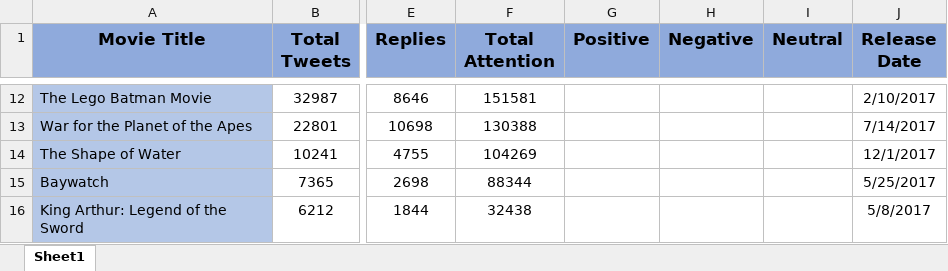
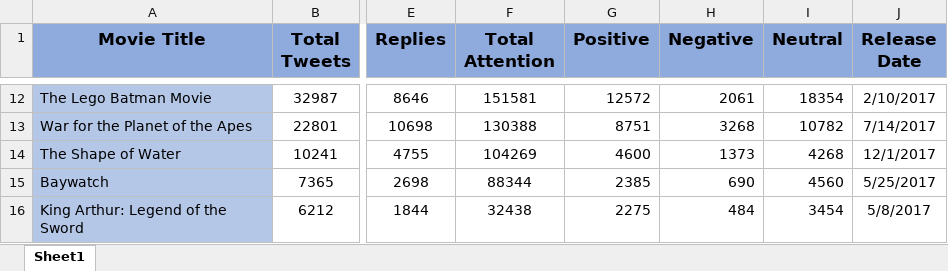
Before and after one commit to biletnam/CS491-BoxOffice, an Excel workbook: Data_Report.xlsx, sheet Sheet1, drawn as a sheet; only a part is shown, gaps mark what is left out; values as stored, in another font and other column widths than the file's, no borders; conditional formats and table styles not drawn; the diff covers the shown part only; the diff names each change by its address in the sheet, - before the commit and + after, or states it on an @@ line.

Commit message:
added positive negative and neutral

```diff
--- a/Data_Report.xlsx (sheet Sheet1)
+++ b/Data_Report.xlsx (sheet Sheet1)
-G12 (Positive): (empty)
+G12 (Positive): 12572
-H12 (Negative): (empty)
+H12 (Negative): 2061
-I12 (Neutral): (empty)
+I12 (Neutral): 18354
-G13 (Positive): (empty)
+G13 (Positive): 8751
-H13 (Negative): (empty)
+H13 (Negative): 3268
-I13 (Neutral): (empty)
+I13 (Neutral): 10782
-G14 (Positive): (empty)
+G14 (Positive): 4600
-H14 (Negative): (empty)
+H14 (Negative): 1373
-I14 (Neutral): (empty)
+I14 (Neutral): 4268
-G15 (Positive): (empty)
+G15 (Positive): 2385
-H15 (Negative): (empty)
+H15 (Negative): 690
-I15 (Neutral): (empty)
+I15 (Neutral): 4560
-G16 (Positive): (empty)
+G16 (Positive): 2275
-H16 (Negative): (empty)
+H16 (Negative): 484
-I16 (Neutral): (empty)
+I16 (Neutral): 3454
```
Also changed, not shown: 30 edited cells elsewhere in this sheet, 1 other file.
